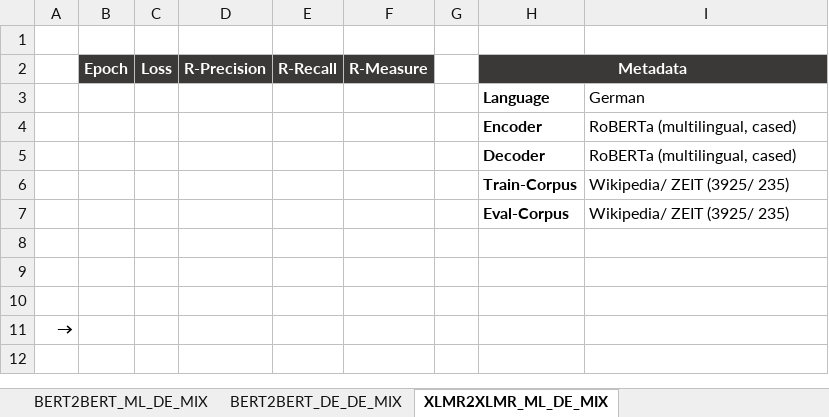
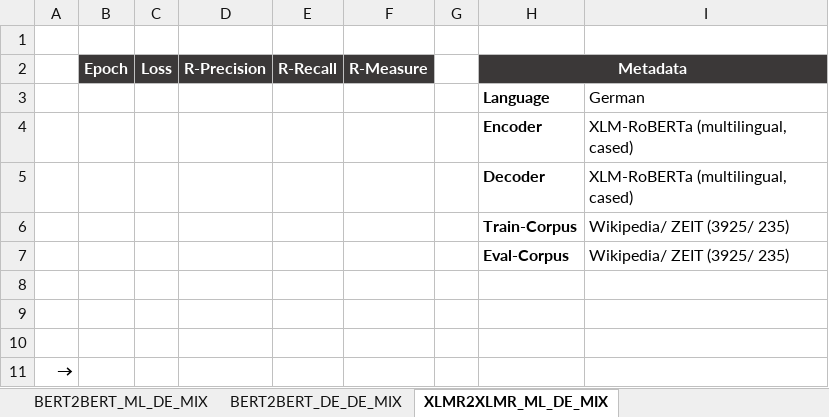
Before and after one commit to DidiDerDenker/ATS, an Excel workbook: Models/transformer_to_transformer_architecture/gpu_tu_dresden/analysis.xlsx, sheet XLMR2XLMR_ML_DE_MIX, drawn as a sheet; values as stored, in another font and other column widths than the file's, no borders; charts and pictures not drawn; the diff names each change by its address in the sheet, - before the commit and + after, or states it on an @@ line.

```diff
--- a/Models/transformer_to_transformer_architecture/gpu_tu_dresden/analysis.xlsx (sheet XLMR2XLMR_ML_DE_MIX)
+++ b/Models/transformer_to_transformer_architecture/gpu_tu_dresden/analysis.xlsx (sheet XLMR2XLMR_ML_DE_MIX)
-I4:I5: RoBERTa (multilingual, cased)
+I4:I5: XLM-RoBERTa (multilingual, cased)
```
Also changed, not shown: 2 other files.
